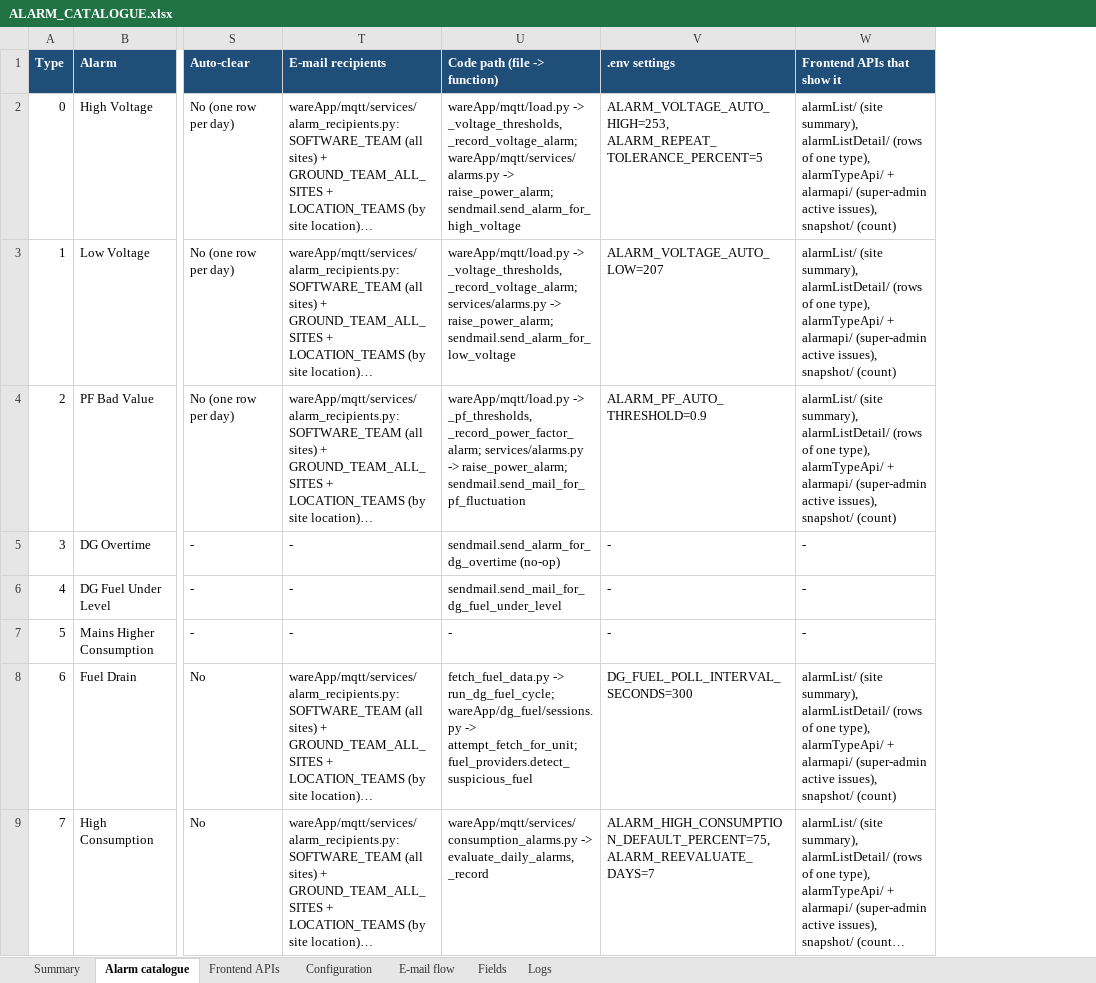
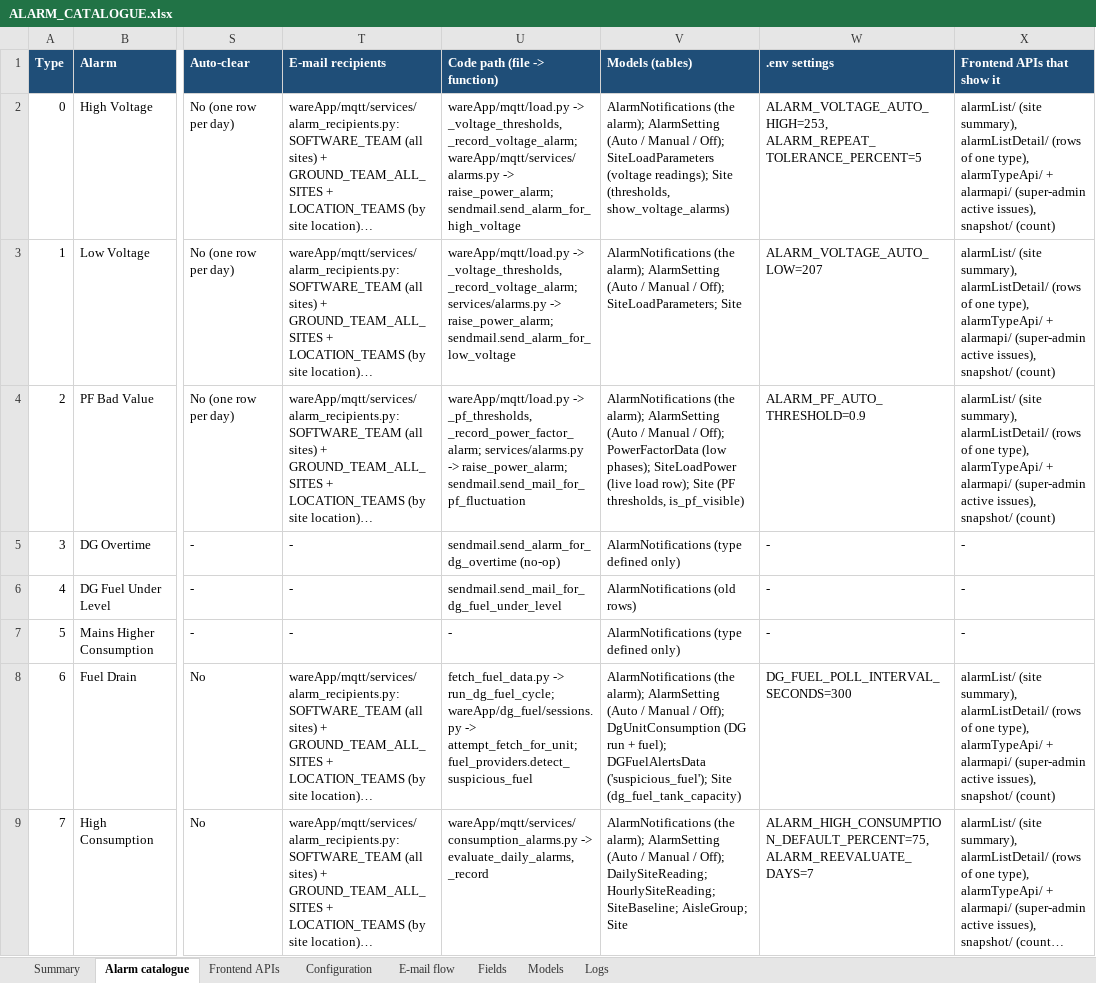
Before and after one commit to ashutoshdubey-aviconn/AVC-backend, an Excel workbook: docs/alarms/ALARM_CATALOGUE.xlsx, sheet Alarm catalogue, drawn as a sheet; only a part is shown, gaps mark what is left out; long unchanged cells end in …; values as stored, in another font and other column widths than the file's, no borders; the diff names each change by its address in the sheet, - before the commit and + after, or states it on an @@ line.

```diff
--- a/docs/alarms/ALARM_CATALOGUE.xlsx (sheet Alarm catalogue)
+++ b/docs/alarms/ALARM_CATALOGUE.xlsx (sheet Alarm catalogue)
+sheet tab: Models
+column V (Models (tables)), rows 2-9: AlarmNotifications (the alarm); AlarmSetting (Auto / Manual / Off); SiteLoadParameters (voltage readings); Site (thresholds, show_voltage_alarms) | AlarmNotifications (the alarm); AlarmSetting (Auto / Manual / Off); SiteLoadParameters; Site | AlarmNotifications (the alarm); AlarmSetting (Auto / Manual / Off); PowerFactorData (low phases); SiteLoadPower (live load row); Site (PF thresholds, is_pf_visible) | AlarmNotifications (type defined only) | AlarmNotifications (old rows) | AlarmNotifications (type defined only) | AlarmNotifications (the alarm); AlarmSetting (Auto / Manual / Off); DgUnitConsumption (DG run + fuel); DGFuelAlertsData ('suspicious_fuel'); Site (dg_fuel_tank_capacity) | AlarmNotifications (the alarm); AlarmSetting (Auto / Manual / Off); DailySiteReading; HourlySiteReading; SiteBaseline; AisleGroup; Site
```
Also changed, not shown: 2 other files.
